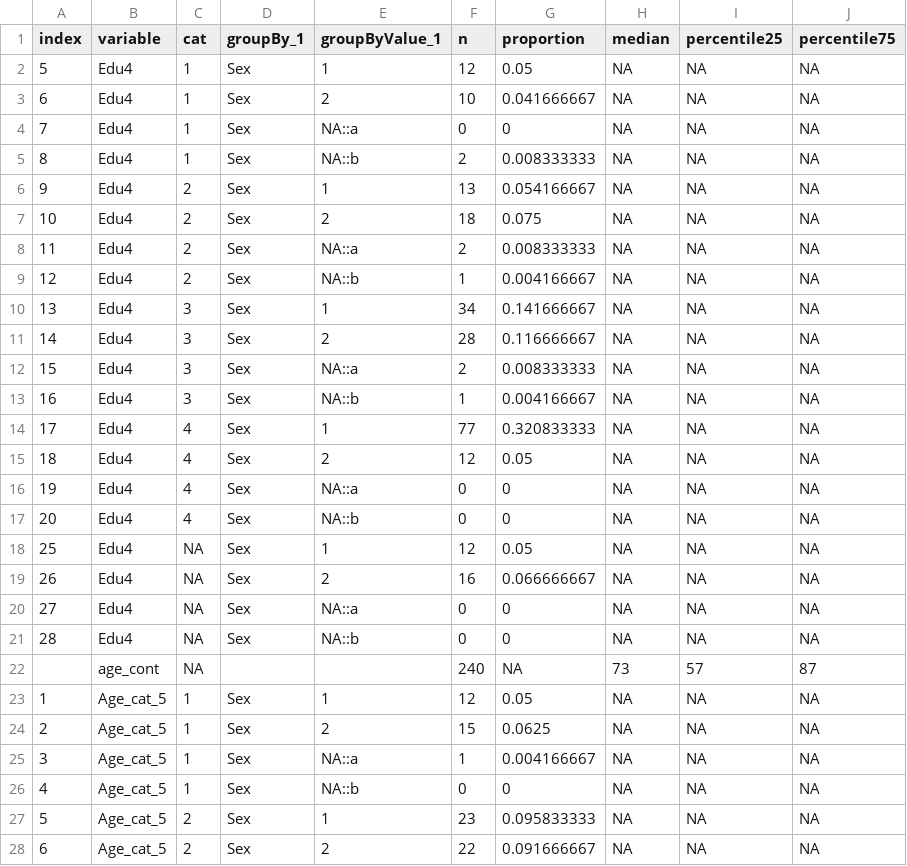
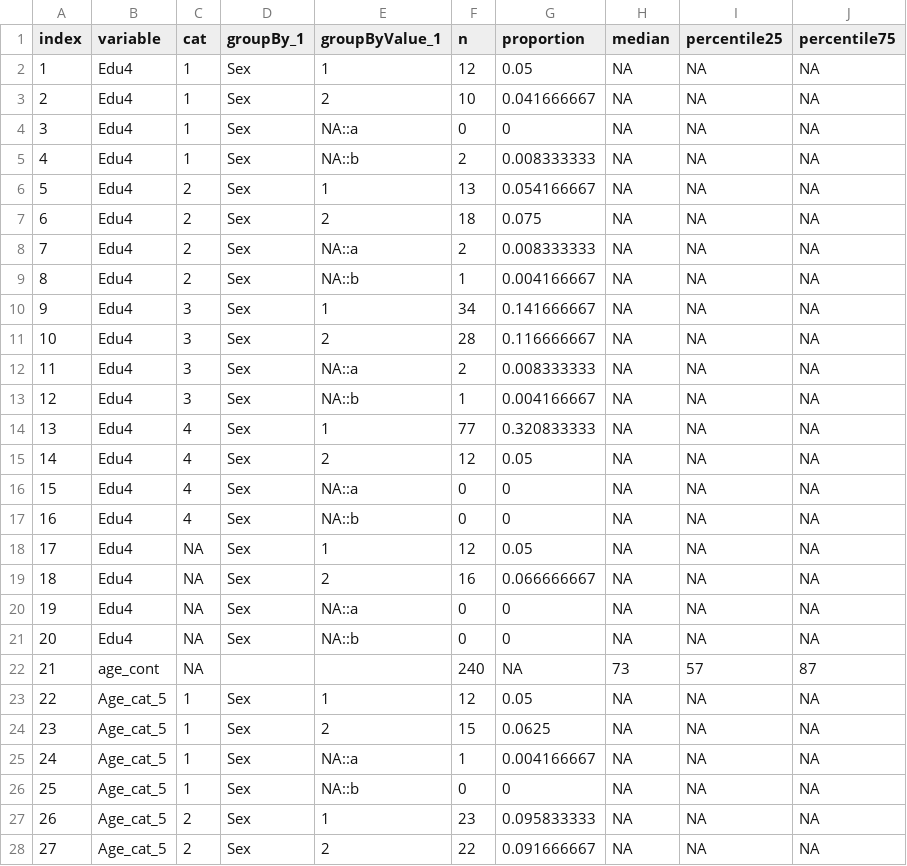
Before and after one commit to Big-Life-Lab/model-parameters, a CSV file: model-export/descriptive-statistics.csv, drawn as a sheet; only a part is shown; the diff covers the shown part only.

Commit message:
update index in descriptive statistics

```diff
--- a/model-export/descriptive-statistics.csv
+++ b/model-export/descriptive-statistics.csv
@@ -1,28 +1,28 @@
 index,variable,cat,groupBy_1,groupByValue_1,n,proportion,median,percentile25,percentile75
-5,Edu4,1,Sex,1,12,0.05,NA,NA,NA
-6,Edu4,1,Sex,2,10,0.041666667,NA,NA,NA
-7,Edu4,1,Sex,NA::a,0,0,NA,NA,NA
-8,Edu4,1,Sex,NA::b,2,0.008333333,NA,NA,NA
-9,Edu4,2,Sex,1,13,0.054166667,NA,NA,NA
-10,Edu4,2,Sex,2,18,0.075,NA,NA,NA
-11,Edu4,2,Sex,NA::a,2,0.008333333,NA,NA,NA
-12,Edu4,2,Sex,NA::b,1,0.004166667,NA,NA,NA
-13,Edu4,3,Sex,1,34,0.141666667,NA,NA,NA
-14,Edu4,3,Sex,2,28,0.116666667,NA,NA,NA
-15,Edu4,3,Sex,NA::a,2,0.008333333,NA,NA,NA
-16,Edu4,3,Sex,NA::b,1,0.004166667,NA,NA,NA
-17,Edu4,4,Sex,1,77,0.320833333,NA,NA,NA
-18,Edu4,4,Sex,2,12,0.05,NA,NA,NA
-19,Edu4,4,Sex,NA::a,0,0,NA,NA,NA
-20,Edu4,4,Sex,NA::b,0,0,NA,NA,NA
-25,Edu4,NA,Sex,1,12,0.05,NA,NA,NA
-26,Edu4,NA,Sex,2,16,0.066666667,NA,NA,NA
-27,Edu4,NA,Sex,NA::a,0,0,NA,NA,NA
-28,Edu4,NA,Sex,NA::b,0,0,NA,NA,NA
-,age_cont,NA,,,240,NA,73,57,87
-1,Age_cat_5,1,Sex,1,12,0.05,NA,NA,NA
-2,Age_cat_5,1,Sex,2,15,0.0625,NA,NA,NA
-3,Age_cat_5,1,Sex,NA::a,1,0.004166667,NA,NA,NA
-4,Age_cat_5,1,Sex,NA::b,0,0,NA,NA,NA
-5,Age_cat_5,2,Sex,1,23,0.095833333,NA,NA,NA
-6,Age_cat_5,2,Sex,2,22,0.091666667,NA,NA,NA
+1,Edu4,1,Sex,1,12,0.05,NA,NA,NA
+2,Edu4,1,Sex,2,10,0.041666667,NA,NA,NA
+3,Edu4,1,Sex,NA::a,0,0,NA,NA,NA
+4,Edu4,1,Sex,NA::b,2,0.008333333,NA,NA,NA
+5,Edu4,2,Sex,1,13,0.054166667,NA,NA,NA
+6,Edu4,2,Sex,2,18,0.075,NA,NA,NA
+7,Edu4,2,Sex,NA::a,2,0.008333333,NA,NA,NA
+8,Edu4,2,Sex,NA::b,1,0.004166667,NA,NA,NA
+9,Edu4,3,Sex,1,34,0.141666667,NA,NA,NA
+10,Edu4,3,Sex,2,28,0.116666667,NA,NA,NA
+11,Edu4,3,Sex,NA::a,2,0.008333333,NA,NA,NA
+12,Edu4,3,Sex,NA::b,1,0.004166667,NA,NA,NA
+13,Edu4,4,Sex,1,77,0.320833333,NA,NA,NA
+14,Edu4,4,Sex,2,12,0.05,NA,NA,NA
+15,Edu4,4,Sex,NA::a,0,0,NA,NA,NA
+16,Edu4,4,Sex,NA::b,0,0,NA,NA,NA
+17,Edu4,NA,Sex,1,12,0.05,NA,NA,NA
+18,Edu4,NA,Sex,2,16,0.066666667,NA,NA,NA
+19,Edu4,NA,Sex,NA::a,0,0,NA,NA,NA
+20,Edu4,NA,Sex,NA::b,0,0,NA,NA,NA
+21,age_cont,NA,,,240,NA,73,57,87
+22,Age_cat_5,1,Sex,1,12,0.05,NA,NA,NA
+23,Age_cat_5,1,Sex,2,15,0.0625,NA,NA,NA
+24,Age_cat_5,1,Sex,NA::a,1,0.004166667,NA,NA,NA
+25,Age_cat_5,1,Sex,NA::b,0,0,NA,NA,NA
+26,Age_cat_5,2,Sex,1,23,0.095833333,NA,NA,NA
+27,Age_cat_5,2,Sex,2,22,0.091666667,NA,NA,NA
```
Also changed, not shown: 24 edited cells elsewhere in this file.
